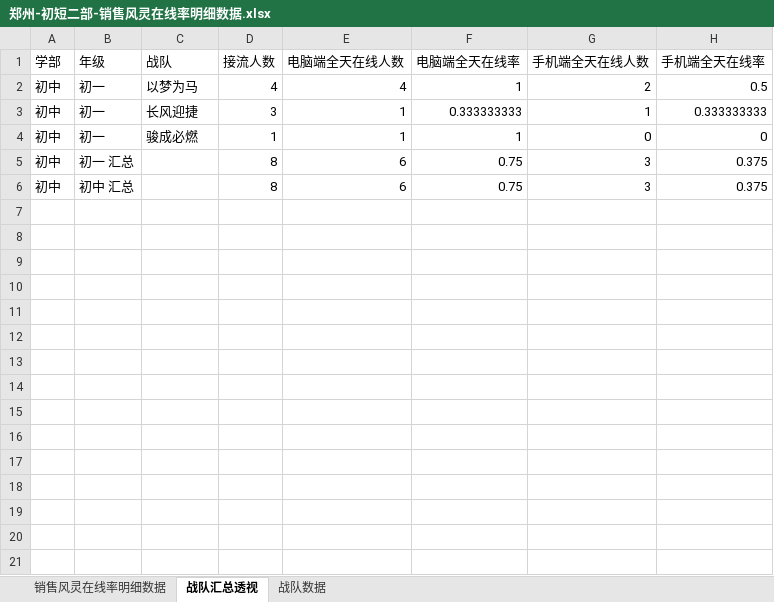
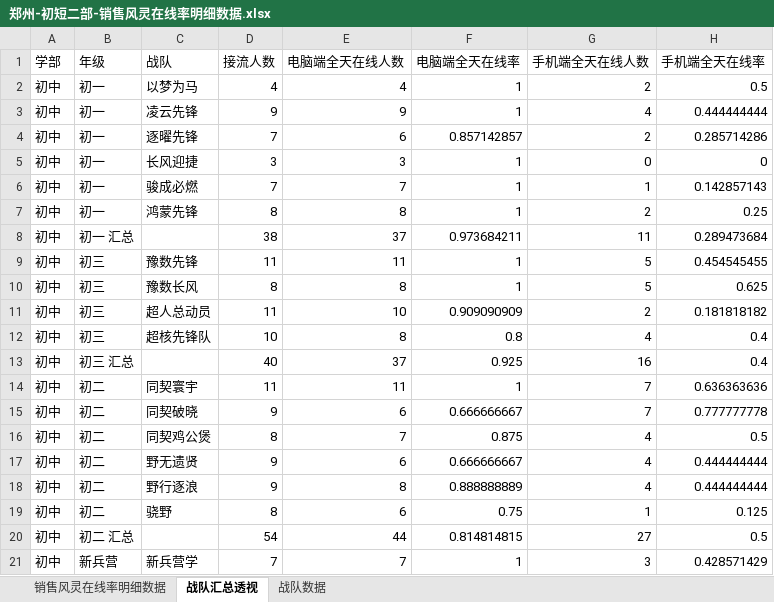
Before and after one commit to zoeyzhou111/fengling-dashboard, an Excel workbook: 每日输出/初短二部/郑州-初短二部-销售风灵在线率明细数据.xlsx, sheet 战队汇总透视, drawn as a sheet; only a part is shown; values as stored, in another font and other column widths than the file's, no borders; removed rows and columns are numbered as before the commit, all else as after; the diff covers the shown part only; the diff names each change by its address in the sheet, - before the commit and + after, or states it on an @@ line.

```diff
--- a/每日输出/初短二部/郑州-初短二部-销售风灵在线率明细数据.xlsx (sheet 战队汇总透视)
+++ b/每日输出/初短二部/郑州-初短二部-销售风灵在线率明细数据.xlsx (sheet 战队汇总透视)
+row 3: 初中 | 初一 | 凌云先锋 | 9 | 9 | 1 | 4 | 0.444444444
+row 4: 初中 | 初一 | 逐曜先锋 | 7 | 6 | 0.857142857 | 2 | 0.285714286
-E5 (电脑端全天在线人数): 1
+E5 (电脑端全天在线人数): 3
-F5 (电脑端全天在线率): 0.333333333
+F5 (电脑端全天在线率): 1
-G5 (手机端全天在线人数): 1
+G5 (手机端全天在线人数): 0
-H5 (手机端全天在线率): 0.333333333
+H5 (手机端全天在线率): 0
-D6 (接流人数): 1
+D6 (接流人数): 7
-E6 (电脑端全天在线人数): 1
+E6 (电脑端全天在线人数): 7
-G6 (手机端全天在线人数): 0
+G6 (手机端全天在线人数): 1
-H6 (手机端全天在线率): 0
+H6 (手机端全天在线率): 0.142857143
-row 5: 初中 | 初一 汇总 |  | 8 | 6 | 0.75 | 3 | 0.375
+row 7: 初中 | 初一 | 鸿蒙先锋 | 8 | 8 | 1 | 2 | 0.25
+row 8: 初中 | 初一 汇总 |  | 38 | 37 | 0.973684211 | 11 | 0.289473684
+row 9: 初中 | 初三 | 豫数先锋 | 11 | 11 | 1 | 5 | 0.454545455
+row 10: 初中 | 初三 | 豫数长风 | 8 | 8 | 1 | 5 | 0.625
+row 11: 初中 | 初三 | 超人总动员 | 11 | 10 | 0.909090909 | 2 | 0.181818182
+row 12: 初中 | 初三 | 超核先锋队 | 10 | 8 | 0.8 | 4 | 0.4
+row 13: 初中 | 初三 汇总 |  | 40 | 37 | 0.925 | 16 | 0.4
+row 14: 初中 | 初二 | 同契寰宇 | 11 | 11 | 1 | 7 | 0.636363636
+row 15: 初中 | 初二 | 同契破晓 | 9 | 6 | 0.666666667 | 7 | 0.777777778
+row 16: 初中 | 初二 | 同契鸡公煲 | 8 | 7 | 0.875 | 4 | 0.5
+row 17: 初中 | 初二 | 野无遗贤 | 9 | 6 | 0.666666667 | 4 | 0.444444444
+row 18: 初中 | 初二 | 野行逐浪 | 9 | 8 | 0.888888889 | 4 | 0.444444444
-B19 (年级): 初中 汇总
+B19 (年级): 初二
-C19 (战队): (empty)
+C19 (战队): 骁野
-G19 (手机端全天在线人数): 3
+G19 (手机端全天在线人数): 1
-H19 (手机端全天在线率): 0.375
+H19 (手机端全天在线率): 0.125
+row 20: 初中 | 初二 汇总 |  | 54 | 44 | 0.814814815 | 27 | 0.5
+row 21: 初中 | 新兵营 | 新兵营学 | 7 | 7 | 1 | 3 | 0.428571429
```
Also changed, not shown: 4 added rows elsewhere in this sheet, sheet 销售风灵在线率明细数据, sheet 战队数据, 每日输出/初短一部/郑州-初短一部-每日风灵不在线.xlsx, 每日输出/初短一部/郑州-初短一部-销售风灵在线率明细数据.xlsx, 23 other files.
